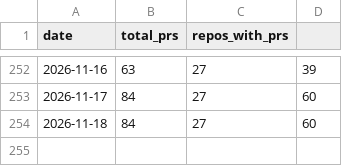
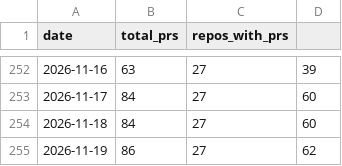
Before and after one commit to rundeck-plugins/.github, a CSV file: pr-tracking/history.csv, drawn as a sheet; only a part is shown, gaps mark what is left out; the diff names each change by its address in the sheet, - before the commit and + after, or states it on an @@ line.

```diff
--- a/pr-tracking/history.csv
+++ b/pr-tracking/history.csv
+row 255: 2026-11-19 | 86 | 27 | 62
```
Also changed, not shown: pr-tracking/issues-history.csv, pr-tracking/release-drift-history.csv, 2 other files.
